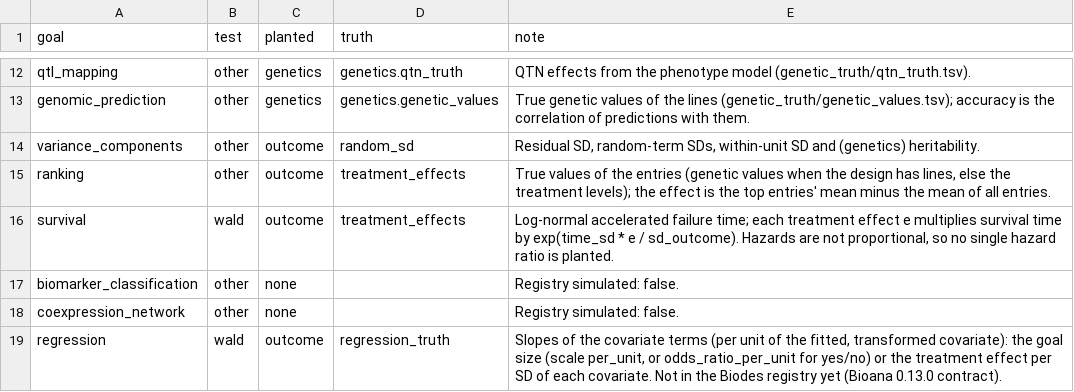
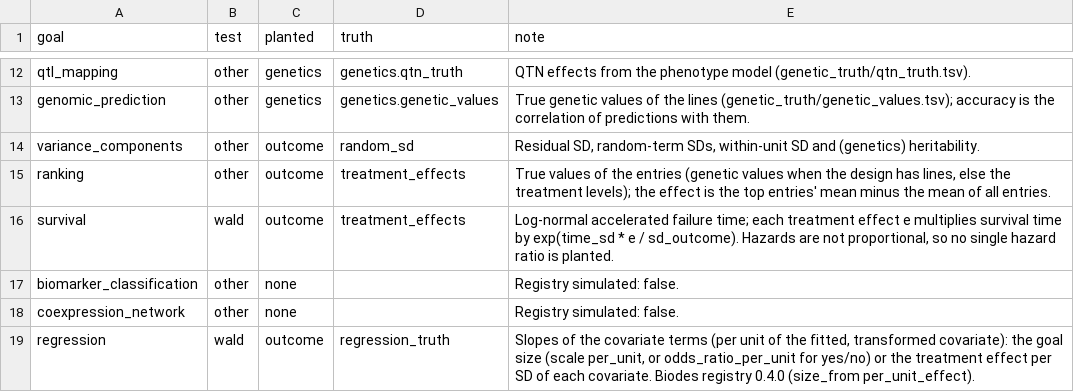
Before and after one commit to nirwan1265/simitall, a TSV file: inst/suite/goals.tsv, drawn as a sheet; only a part is shown, gaps mark what is left out.

Commit message:
Registry check back to strict: regression is in Biodes analysis_goals 0.4.0

```diff
--- a/inst/suite/goals.tsv
+++ b/inst/suite/goals.tsv
@@ -18,2 +18,2 @@ biomarker_classification	other	none		Registry simulated: false.
 coexpression_network	other	none		Registry simulated: false.
-regression	wald	outcome	regression_truth	Slopes of the covariate terms (per unit of the fitted, transformed covariate): the goal size (scale per_unit, or odds_ratio_per_unit for yes/no) or the treatment effect per SD of each covariate. Not in the Biodes registry yet (Bioana 0.13.0 contract).
+regression	wald	outcome	regression_truth	Slopes of the covariate terms (per unit of the fitted, transformed covariate): the goal size (scale per_unit, or odds_ratio_per_unit for yes/no) or the treatment effect per SD of each covariate. Biodes registry 0.4.0 (size_from per_unit_effect).
```
Also changed, not shown: 1 other file.
